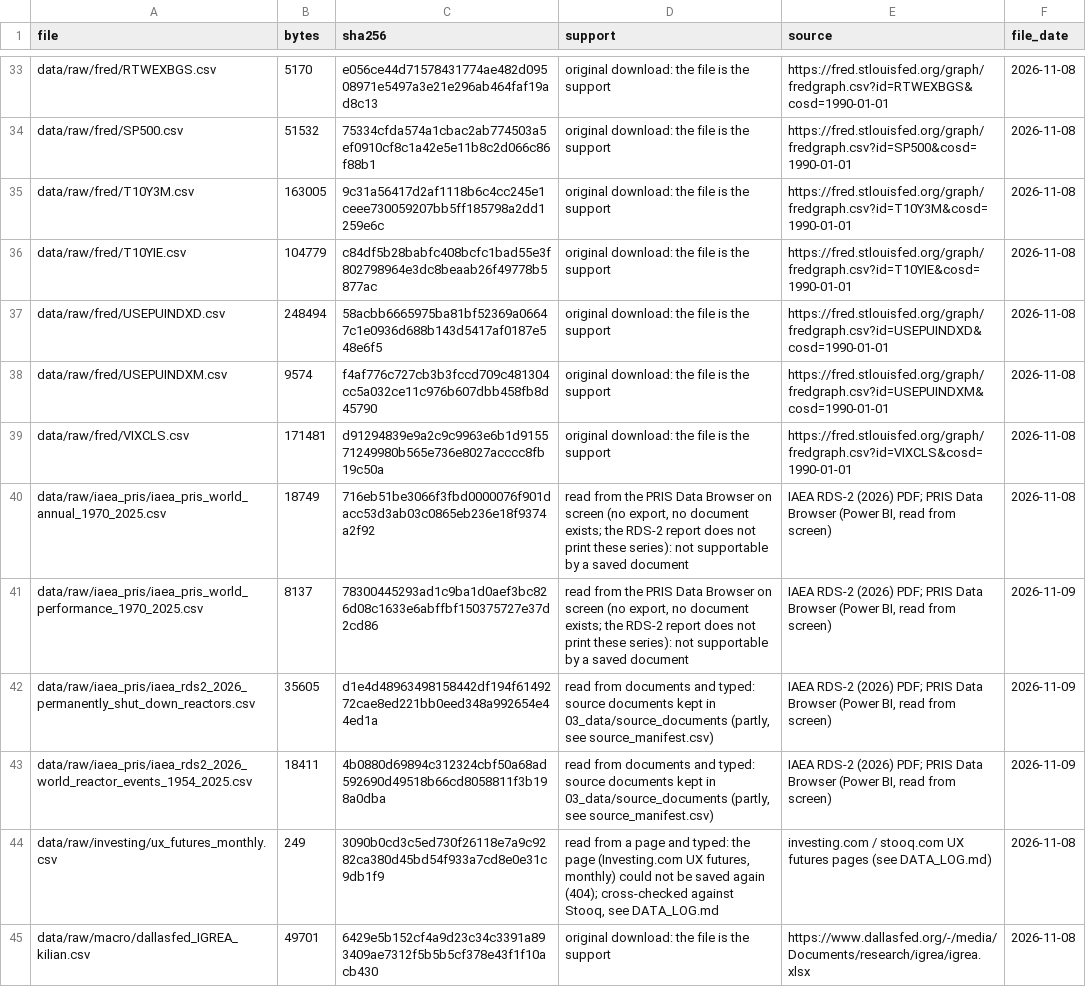
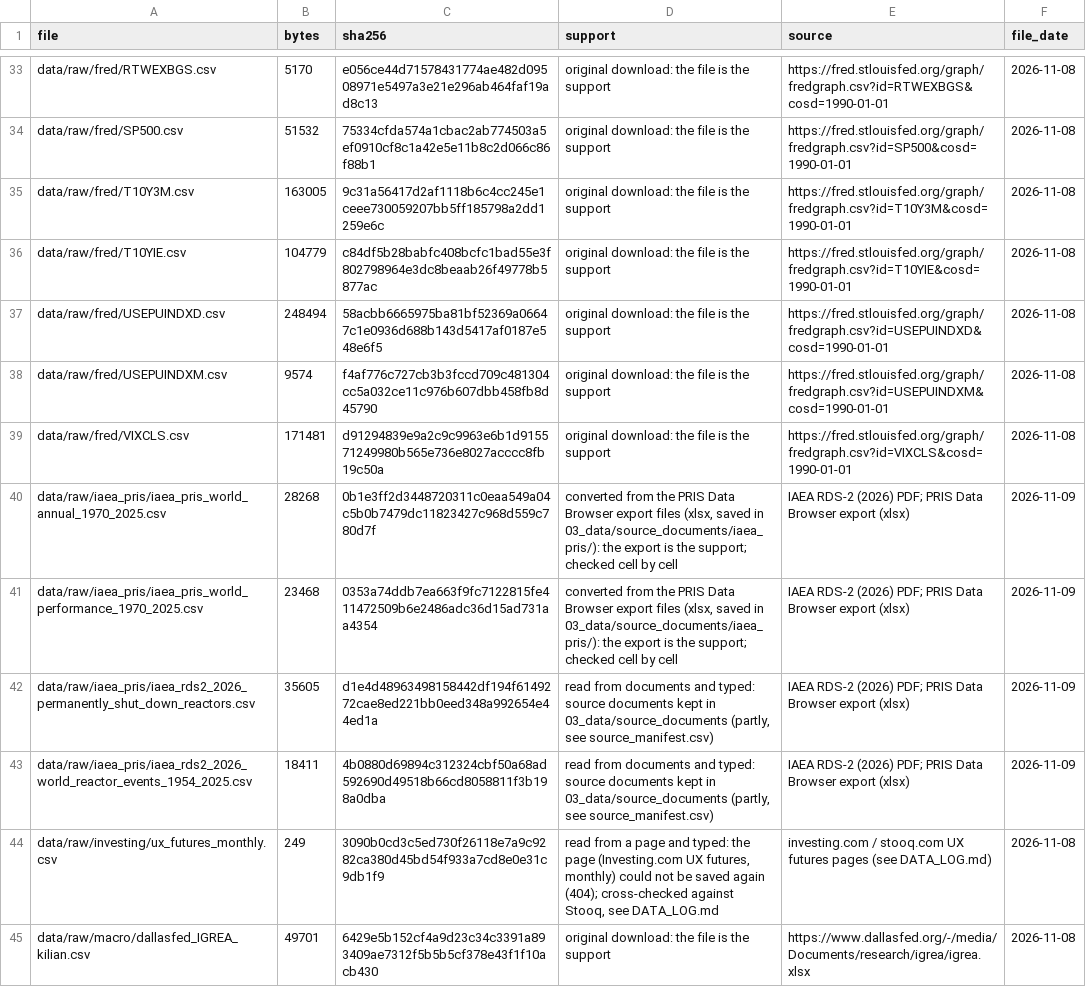
Before and after one commit to ronaldoexmachina13/uranium-financialization, a CSV file: data/raw_manifest.csv, drawn as a sheet; only a part is shown, gaps mark what is left out.

```diff
--- a/data/raw_manifest.csv
+++ b/data/raw_manifest.csv
@@ -39,6 +39,6 @@ data/raw/fred/USEPUINDXM.csv,9574,f4af776c727cb3b3fccd709c481304cc5a032ce11c976b
 data/raw/fred/VIXCLS.csv,171481,d91294839e9a2c9c9963e6b1d915571249980b565e736e8027acccc8fb19c50a,original download: the file is the support,https://fred.stlouisfed.org/graph/fredgraph.csv?id=VIXCLS&cosd=1990-01-01,2026-11-08
-data/raw/iaea_pris/iaea_pris_world_annual_1970_2025.csv,18749,716eb51be3066f3fbd0000076f901dacc53d3ab03c0865eb236e18f9374a2f92,"read from the PRIS Data Browser on screen (no export, no document exists; the RDS-2 report does not print these series): not supportable by a saved document","IAEA RDS-2 (2026) PDF; PRIS Data Browser (Power BI, read from screen)",2026-11-08
-data/raw/iaea_pris/iaea_pris_world_performance_1970_2025.csv,8137,78300445293ad1c9ba1d0aef3bc826d08c1633e6abffbf150375727e37d2cd86,"read from the PRIS Data Browser on screen (no export, no document exists; the RDS-2 report does not print these series): not supportable by a saved document","IAEA RDS-2 (2026) PDF; PRIS Data Browser (Power BI, read from screen)",2026-11-09
-data/raw/iaea_pris/iaea_rds2_2026_permanently_shut_down_reactors.csv,35605,d1e4d48963498158442df194f6149272cae8ed221bb0eed348a992654e44ed1a,"read from documents and typed: source documents kept in 03_data/source_documents (partly, see source_manifest.csv)","IAEA RDS-2 (2026) PDF; PRIS Data Browser (Power BI, read from screen)",2026-11-09
-data/raw/iaea_pris/iaea_rds2_2026_world_reactor_events_1954_2025.csv,18411,4b0880d69894c312324cbf50a68ad592690d49518b66cd8058811f3b198a0dba,"read from documents and typed: source documents kept in 03_data/source_documents (partly, see source_manifest.csv)","IAEA RDS-2 (2026) PDF; PRIS Data Browser (Power BI, read from screen)",2026-11-09
+data/raw/iaea_pris/iaea_pris_world_annual_1970_2025.csv,28268,0b1e3ff2d3448720311c0eaa549a04c5b0b7479dc11823427c968d559c780d7f,"converted from the PRIS Data Browser export files (xlsx, saved in 03_data/source_documents/iaea_pris/): the export is the support; checked cell by cell",IAEA RDS-2 (2026) PDF; PRIS Data Browser export (xlsx),2026-11-09
+data/raw/iaea_pris/iaea_pris_world_performance_1970_2025.csv,23468,0353a74ddb7ea663f9fc7122815fe411472509b6e2486adc36d15ad731aa4354,"converted from the PRIS Data Browser export files (xlsx, saved in 03_data/source_documents/iaea_pris/): the export is the support; checked cell by cell",IAEA RDS-2 (2026) PDF; PRIS Data Browser export (xlsx),2026-11-09
+data/raw/iaea_pris/iaea_rds2_2026_permanently_shut_down_reactors.csv,35605,d1e4d48963498158442df194f6149272cae8ed221bb0eed348a992654e44ed1a,"read from documents and typed: source documents kept in 03_data/source_documents (partly, see source_manifest.csv)",IAEA RDS-2 (2026) PDF; PRIS Data Browser export (xlsx),2026-11-09
+data/raw/iaea_pris/iaea_rds2_2026_world_reactor_events_1954_2025.csv,18411,4b0880d69894c312324cbf50a68ad592690d49518b66cd8058811f3b198a0dba,"read from documents and typed: source documents kept in 03_data/source_documents (partly, see source_manifest.csv)",IAEA RDS-2 (2026) PDF; PRIS Data Browser export (xlsx),2026-11-09
 data/raw/investing/ux_futures_monthly.csv,249,3090b0cd3c5ed730f26118e7a9c9282ca380d45bd54f933a7cd8e0e31c9db1f9,"read from a page and typed: the page (Investing.com UX futures, monthly) could not be saved again (404); cross-checked against Stooq, see DATA_LOG.md",investing.com / stooq.com UX futures pages (see DATA_LOG.md),2026-11-08
```
Also changed, not shown: data/source_manifest.csv, 4 other files.
